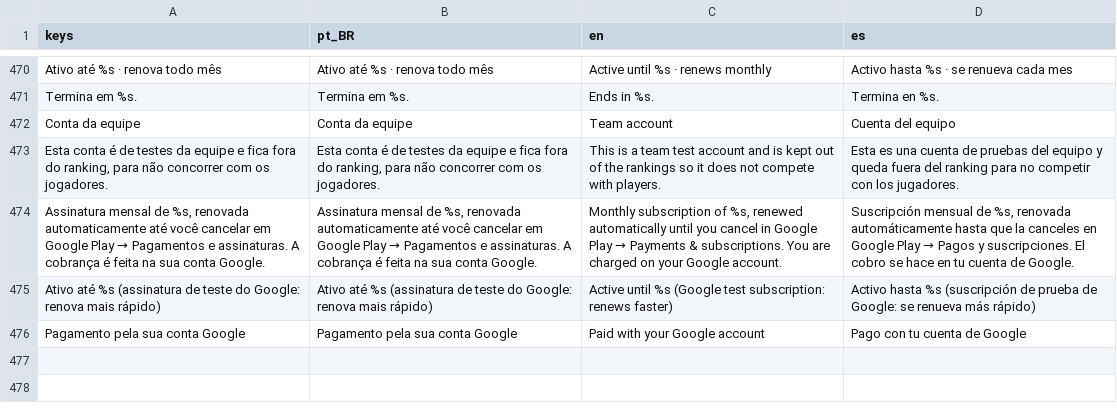
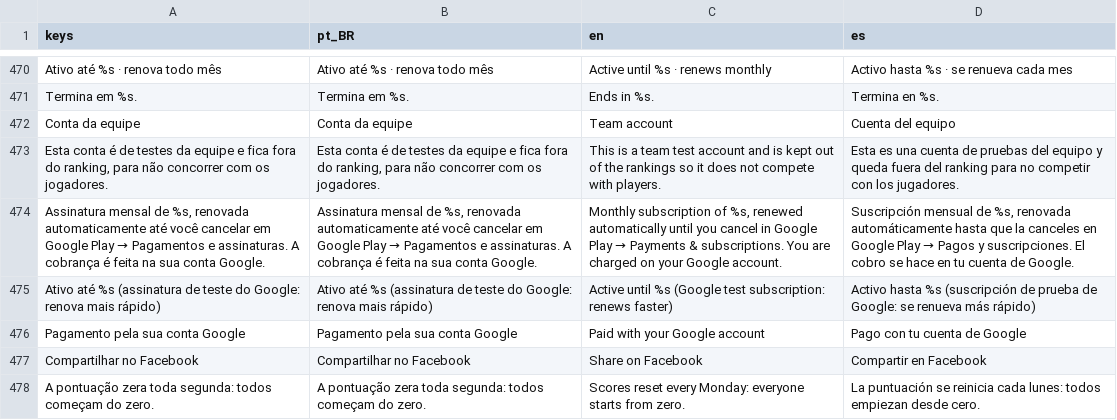
Before and after one commit to brmagalhaess/imperio-de-bolso, a CSV file: game/i18n/translations.csv, drawn as a sheet; only a part is shown, gaps mark what is left out.

```diff
--- a/game/i18n/translations.csv
+++ b/game/i18n/translations.csv
@@ -512 +512,3 @@ Ativo até %s (assinatura de teste do Google: renova mais rápido),Ativo até %s
 Pagamento pela sua conta Google,Pagamento pela sua conta Google,Paid with your Google account,Pago con tu cuenta de Google
+Compartilhar no Facebook,Compartilhar no Facebook,Share on Facebook,Compartir en Facebook
+"A pontuação zera toda segunda: todos começam do zero.","A pontuação zera toda segunda: todos começam do zero.","Scores reset every Monday: everyone starts from zero.","La puntuación se reinicia cada lunes: todos empiezan desde cero."
```
Also changed, not shown: 18 other files.
